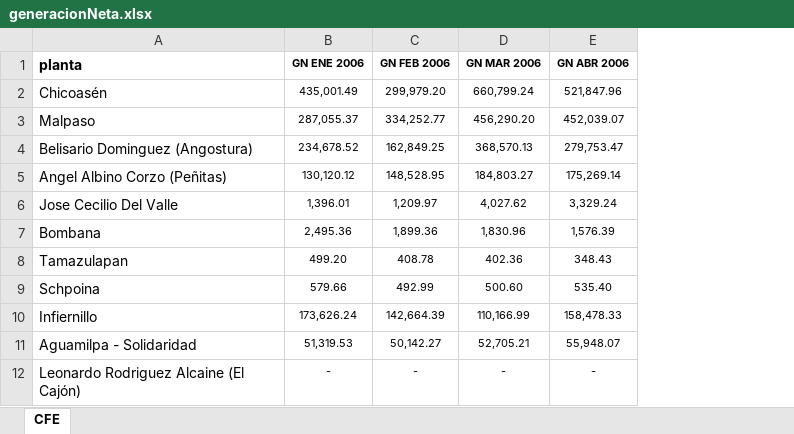
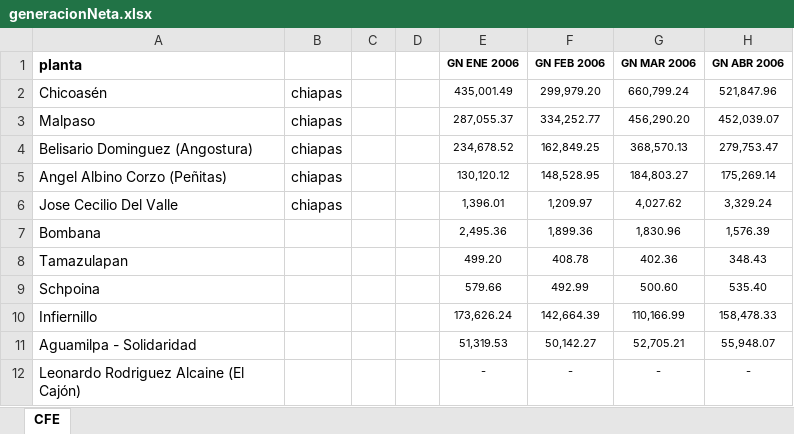
Before and after one commit to sergiocastellanos/switch_mexico_data, an Excel workbook: Hydro/generacionNeta.xlsx, sheet CFE, drawn as a sheet; only a part is shown; values as stored, in another font and other column widths than the file's, no borders; the diff names each change by its address in the sheet, - before the commit and + after, or states it on an @@ line.

```diff
--- a/Hydro/generacionNeta.xlsx (sheet CFE)
+++ b/Hydro/generacionNeta.xlsx (sheet CFE)
+column B, rows 2-6: all chiapas
+column C, empty
+column D, empty
```
Also changed, not shown: Hydro/climate data/data/generacionBruta.xlsx, Hydro/climate data/data/plantas.xlsx, 53 other files.
